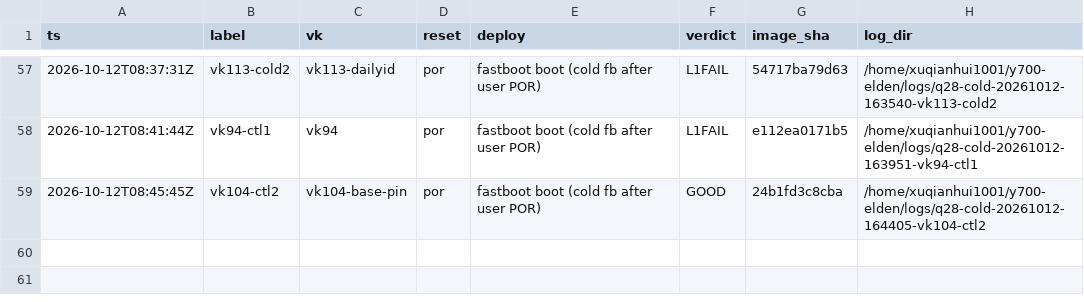
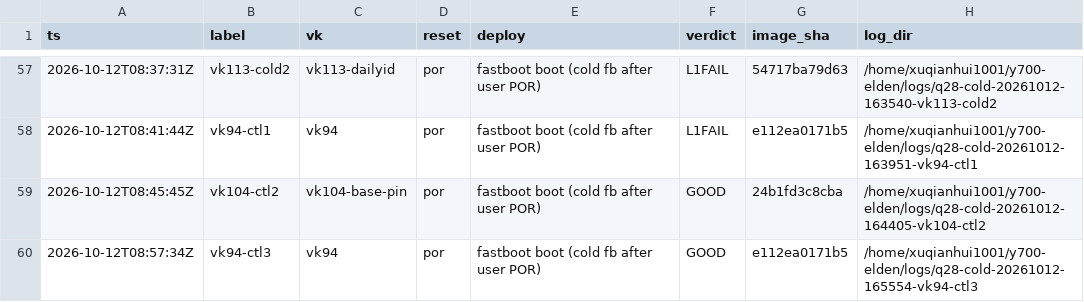
Before and after one commit to xiaquwan1001/lenovo-legion-y700-gen4-tb322fc-elden-linux, a TSV file: reports/trials/index.tsv, drawn as a sheet; only a part is shown, gaps mark what is left out.

```diff
--- a/reports/trials/index.tsv
+++ b/reports/trials/index.tsv
@@ -59 +59,2 @@ ts	label	vk	reset	deploy	verdict	image_sha	log_dir
 2026-10-12T08:45:45Z	vk104-ctl2	vk104-base-pin	por	fastboot boot (cold fb after user POR)	GOOD	24b1fd3c8cba	/home/xuqianhui1001/y700-elden/logs/q28-cold-20261012-164405-vk104-ctl2
+2026-10-12T08:57:34Z	vk94-ctl3	vk94	por	fastboot boot (cold fb after user POR)	GOOD	e112ea0171b5	/home/xuqianhui1001/y700-elden/logs/q28-cold-20261012-165554-vk94-ctl3
```
Also changed, not shown: versions/vk-kernel-identity.tsv, versions/vk-ledger-known-issues.tsv, 6 other files.
